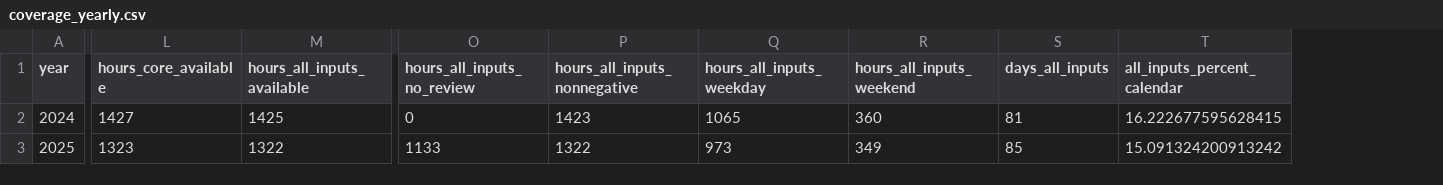
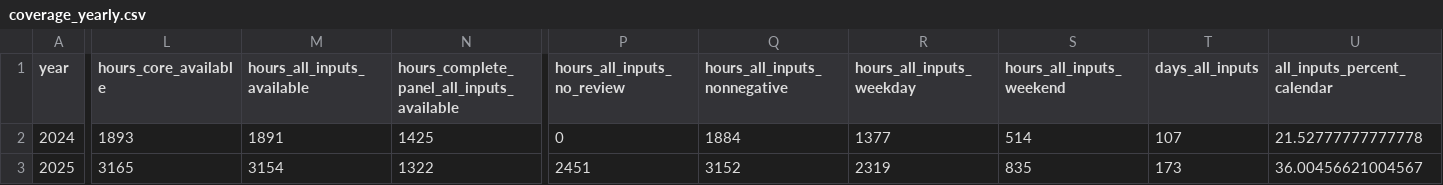
Before and after one commit to isaa-sudweeks/Isopleths, a CSV file: data/colorado/aqs/080590006/processed/coverage_yearly.csv, drawn as a sheet; only a part is shown, gaps mark what is left out; addresses are those after the commit; the diff names each change by its address in the sheet, - before the commit and + after, or states it on an @@ line.

```diff
--- a/data/colorado/aqs/080590006/processed/coverage_yearly.csv
+++ b/data/colorado/aqs/080590006/processed/coverage_yearly.csv
+column N, rows 1-3: hours_complete_panel_all_inputs_available | 1425 | 1322
-L2 (hours_core_available): 1427
+L2 (hours_core_available): 1893
-M2 (hours_all_inputs_available): 1425
+M2 (hours_all_inputs_available): 1891
-Q2 (hours_all_inputs_nonnegative): 1423
+Q2 (hours_all_inputs_nonnegative): 1884
-R2 (hours_all_inputs_weekday): 1065
+R2 (hours_all_inputs_weekday): 1377
-S2 (hours_all_inputs_weekend): 360
+S2 (hours_all_inputs_weekend): 514
-T2 (days_all_inputs): 81
+T2 (days_all_inputs): 107
-U2 (all_inputs_percent_calendar): 16.222677595628415
+U2 (all_inputs_percent_calendar): 21.52777777777778
-L3 (hours_core_available): 1323
+L3 (hours_core_available): 3165
-M3 (hours_all_inputs_available): 1322
+M3 (hours_all_inputs_available): 3154
-P3 (hours_all_inputs_no_review): 1133
+P3 (hours_all_inputs_no_review): 2451
-Q3 (hours_all_inputs_nonnegative): 1322
+Q3 (hours_all_inputs_nonnegative): 3152
-R3 (hours_all_inputs_weekday): 973
+R3 (hours_all_inputs_weekday): 2319
-S3 (hours_all_inputs_weekend): 349
+S3 (hours_all_inputs_weekend): 835
-T3 (days_all_inputs): 85
+T3 (days_all_inputs): 173
-U3 (all_inputs_percent_calendar): 15.091324200913242
+U3 (all_inputs_percent_calendar): 36.00456621004567
```
Also changed, not shown: data/colorado/aqs/080590006/processed/coverage_monthly.csv, data/colorado/aqs/080590006/processed/coverage_seasonal.csv, 8 other files.
